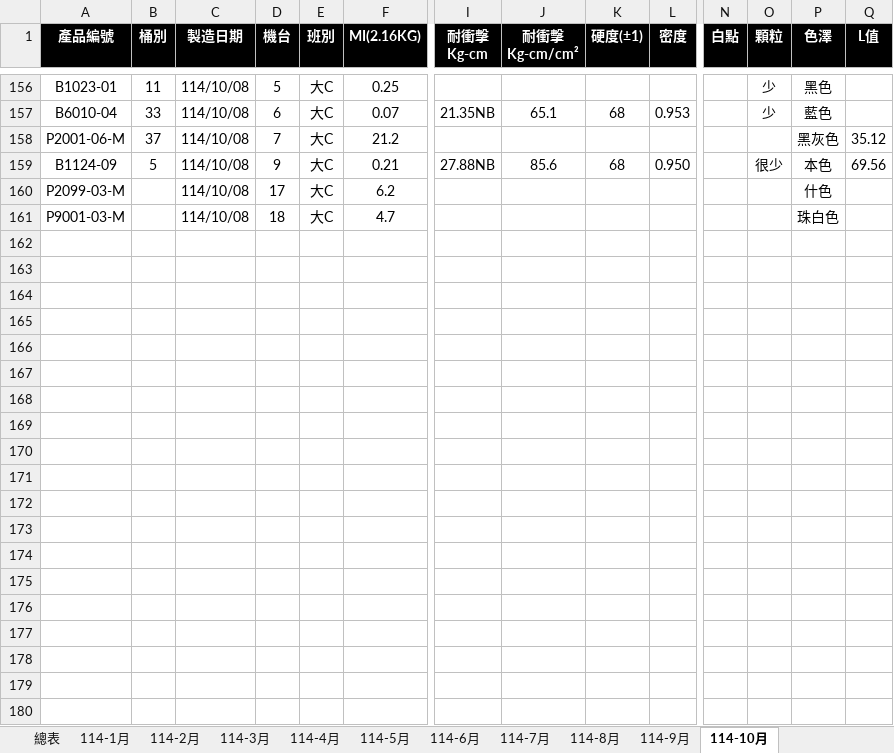
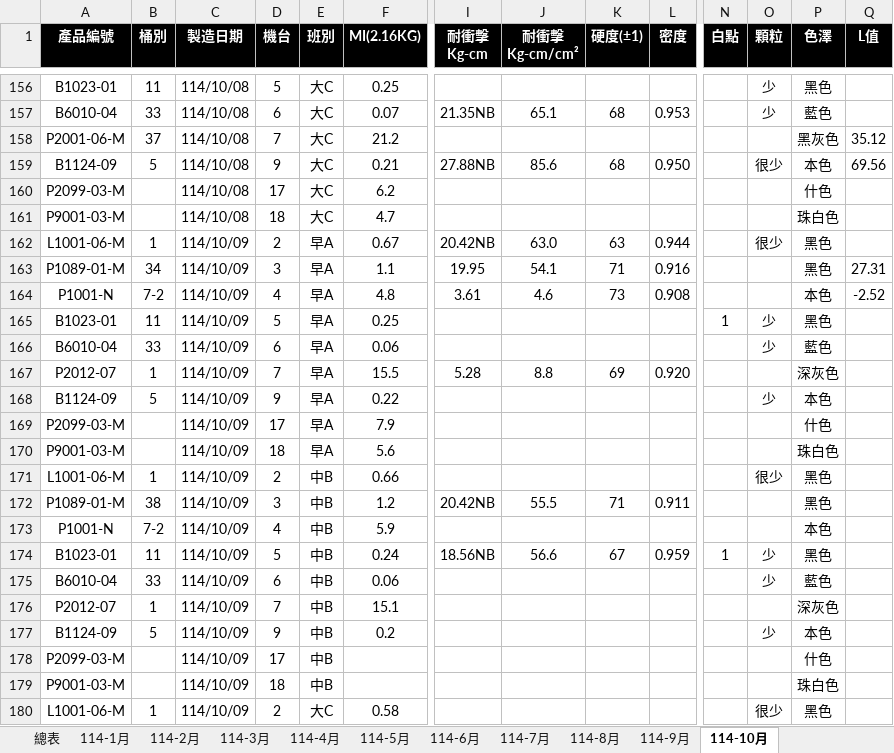
Before and after one commit to a3996123/a3996123.github.io, an Excel workbook: data/成品品質檢驗表2025.xlsx, sheet 114-10月, drawn as a sheet; only a part is shown, gaps mark what is left out; values as stored, in another font and other column widths than the file's, no borders; conditional formats and table styles not drawn; rows hold the shown columns only; the diff covers the shown part only; the diff names each change by its address in the sheet, - before the commit and + after, or states it on an @@ line.

Commit message:
2025.10.13-updatev1

```diff
--- a/data/成品品質檢驗表2025.xlsx (sheet 114-10月)
+++ b/data/成品品質檢驗表2025.xlsx (sheet 114-10月)
+row 162: L1001-06-M | 1 | 114/10/09 | 2 | 早A | 0.67 | 20.42NB | 63.0 | 63 | 0.944 |  | 很少 | 黑色
+row 163: P1089-01-M | 34 | 114/10/09 | 3 | 早A | 1.1 | 19.95 | 54.1 | 71 | 0.916 |  |  | 黑色 | 27.31
+row 164: P1001-N | 7-2 | 114/10/09 | 4 | 早A | 4.8 | 3.61 | 4.6 | 73 | 0.908 |  |  | 本色 | -2.52
+row 165: B1023-01 | 11 | 114/10/09 | 5 | 早A | 0.25 |  |  |  |  | 1 | 少 | 黑色
+row 166: B6010-04 | 33 | 114/10/09 | 6 | 早A | 0.06 |  |  |  |  |  | 少 | 藍色
+row 167: P2012-07 | 1 | 114/10/09 | 7 | 早A | 15.5 | 5.28 | 8.8 | 69 | 0.920 |  |  | 深灰色
+row 168: B1124-09 | 5 | 114/10/09 | 9 | 早A | 0.22 |  |  |  |  |  | 少 | 本色
+row 169: P2099-03-M |  | 114/10/09 | 17 | 早A | 7.9 |  |  |  |  |  |  | 什色
+row 170: P9001-03-M |  | 114/10/09 | 18 | 早A | 5.6 |  |  |  |  |  |  | 珠白色
+row 171: L1001-06-M | 1 | 114/10/09 | 2 | 中B | 0.66 |  |  |  |  |  | 很少 | 黑色
+row 172: P1089-01-M | 38 | 114/10/09 | 3 | 中B | 1.2 | 20.42NB | 55.5 | 71 | 0.911 |  |  | 黑色
+row 173: P1001-N | 7-2 | 114/10/09 | 4 | 中B | 5.9 |  |  |  |  |  |  | 本色
+row 174: B1023-01 | 11 | 114/10/09 | 5 | 中B | 0.24 | 18.56NB | 56.6 | 67 | 0.959 | 1 | 少 | 黑色
+row 175: B6010-04 | 33 | 114/10/09 | 6 | 中B | 0.06 |  |  |  |  |  | 少 | 藍色
+row 176: P2012-07 | 1 | 114/10/09 | 7 | 中B | 15.1 |  |  |  |  |  |  | 深灰色
+row 177: B1124-09 | 5 | 114/10/09 | 9 | 中B | 0.2 |  |  |  |  |  | 少 | 本色
+row 178: P2099-03-M |  | 114/10/09 | 17 | 中B |  |  |  |  |  |  |  | 什色
+row 179: P9001-03-M |  | 114/10/09 | 18 | 中B |  |  |  |  |  |  |  | 珠白色
+row 180: L1001-06-M | 1 | 114/10/09 | 2 | 大C | 0.58 |  |  |  |  |  | 很少 | 黑色
```
Also changed, not shown: 38 added rows and 4 edited cells elsewhere in this sheet.
